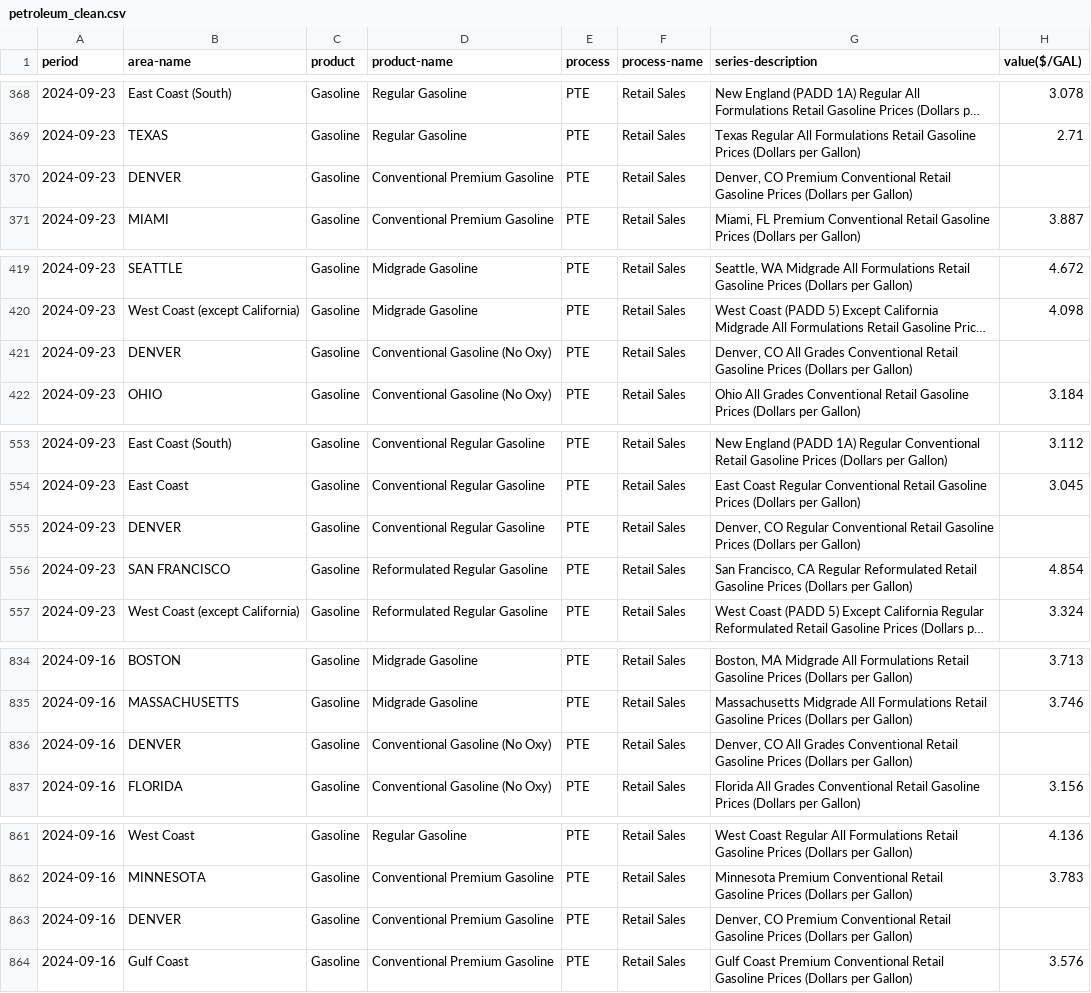
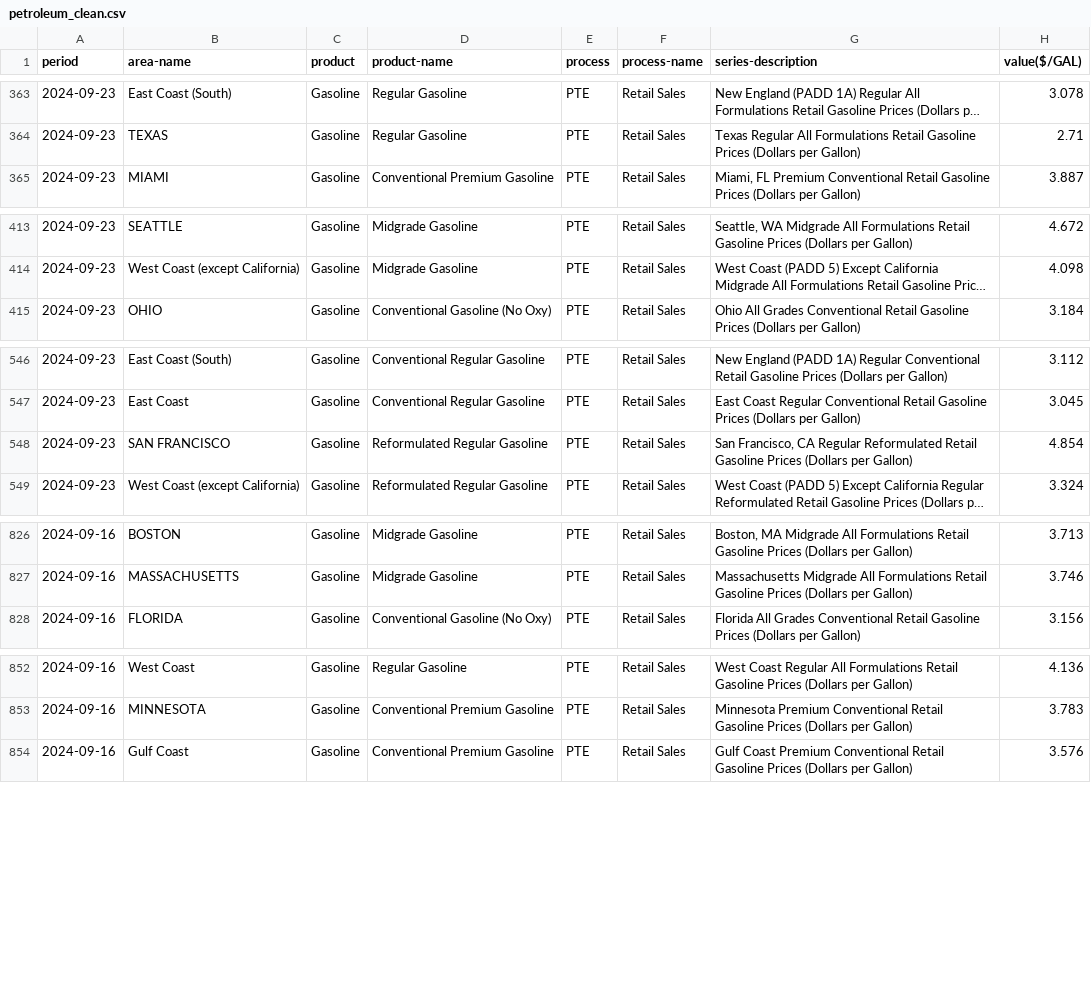
Before and after one commit to 2004santiago/Proyect-Cars-ETL, a CSV file: Data/clean/petroleum_clean.csv, drawn as a sheet; only a part is shown, gaps mark what is left out; long unchanged cells end in …; the diff covers the shown part only; the diff names each change by its address in the sheet, - before the commit and + after, or states it on an @@ line.

```diff
--- a/Data/clean/petroleum_clean.csv
+++ b/Data/clean/petroleum_clean.csv
-row 370: 2024-09-23 | DENVER | Gasoline | Conventional Premium Gasoline | PTE | Retail Sales | Denver, CO Premium Conventional Retail Gasoline Prices (Dollars per Gallon)
-row 421: 2024-09-23 | DENVER | Gasoline | Conventional Gasoline (No Oxy) | PTE | Retail Sales | Denver, CO All Grades Conventional Retail Gasoline Prices (Dollars per Gallon)
-row 555: 2024-09-23 | DENVER | Gasoline | Conventional Regular Gasoline | PTE | Retail Sales | Denver, CO Regular Conventional Retail Gasoline Prices (Dollars per Gallon)
-row 836: 2024-09-16 | DENVER | Gasoline | Conventional Gasoline (No Oxy) | PTE | Retail Sales | Denver, CO All Grades Conventional Retail Gasoline Prices (Dollars per Gallon)
-row 863: 2024-09-16 | DENVER | Gasoline | Conventional Premium Gasoline | PTE | Retail Sales | Denver, CO Premium Conventional Retail Gasoline Prices (Dollars per Gallon)
```
Also changed, not shown: 7 removed rows elsewhere in this file, 1 other file.
